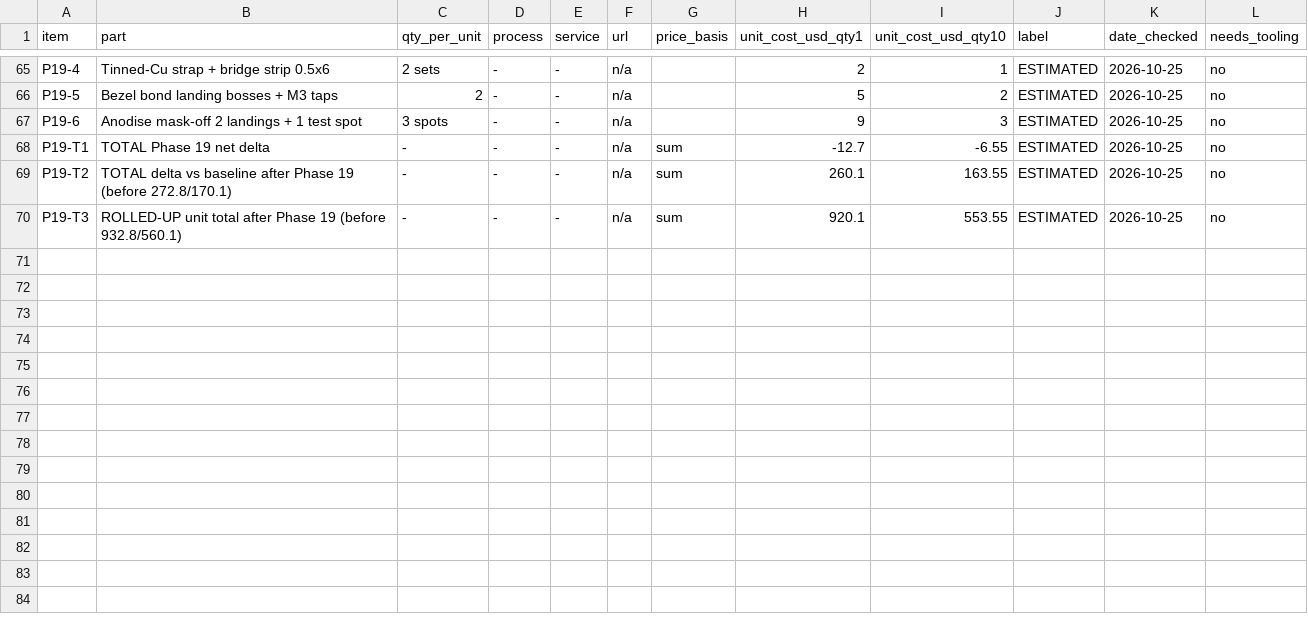
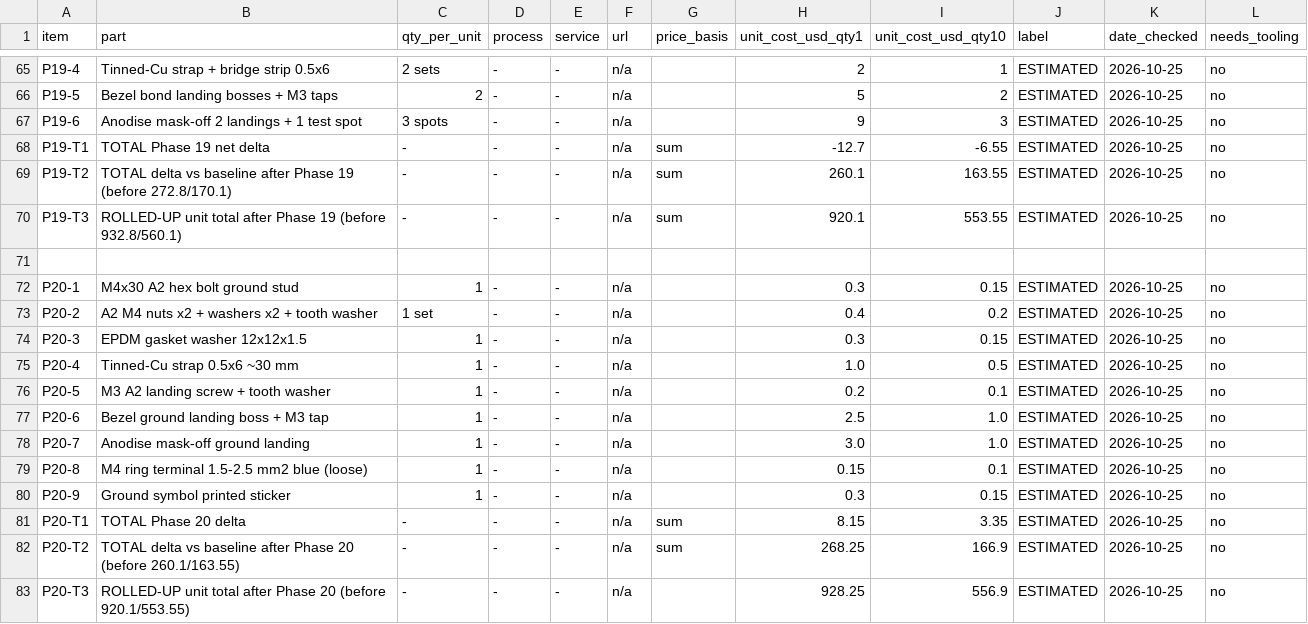
Before and after one commit to Ethan-Poag/blackstart, a CSV file: mechanical/enclosure/v3/PARTS_COSTED.csv, drawn as a sheet; only a part is shown, gaps mark what is left out; the diff names each change by its address in the sheet, - before the commit and + after, or states it on an @@ line.

Commit message:
enclosure v3 phase 20: primary M4 ground stud (top side wall x140 Z30, gasketed, strap to bare bezel landing), clamp bond kept as backup; GROUND.md, costs

```diff
--- a/mechanical/enclosure/v3/PARTS_COSTED.csv
+++ b/mechanical/enclosure/v3/PARTS_COSTED.csv
+row 71: (empty)
+row 72: P20-1 | M4x30 A2 hex bolt ground stud | 1 | - | - | n/a |  | 0.3 | 0.15 | ESTIMATED | 2026-10-25 | no
+row 73: P20-2 | A2 M4 nuts x2 + washers x2 + tooth washer | 1 set | - | - | n/a |  | 0.4 | 0.2 | ESTIMATED | 2026-10-25 | no
+row 74: P20-3 | EPDM gasket washer 12x12x1.5 | 1 | - | - | n/a |  | 0.3 | 0.15 | ESTIMATED | 2026-10-25 | no
+row 75: P20-4 | Tinned-Cu strap 0.5x6 ~30 mm | 1 | - | - | n/a |  | 1.0 | 0.5 | ESTIMATED | 2026-10-25 | no
+row 76: P20-5 | M3 A2 landing screw + tooth washer | 1 | - | - | n/a |  | 0.2 | 0.1 | ESTIMATED | 2026-10-25 | no
+row 77: P20-6 | Bezel ground landing boss + M3 tap | 1 | - | - | n/a |  | 2.5 | 1.0 | ESTIMATED | 2026-10-25 | no
+row 78: P20-7 | Anodise mask-off ground landing | 1 | - | - | n/a |  | 3.0 | 1.0 | ESTIMATED | 2026-10-25 | no
+row 79: P20-8 | M4 ring terminal 1.5-2.5 mm2 blue (loose) | 1 | - | - | n/a |  | 0.15 | 0.1 | ESTIMATED | 2026-10-25 | no
+row 80: P20-9 | Ground symbol printed sticker | 1 | - | - | n/a |  | 0.3 | 0.15 | ESTIMATED | 2026-10-25 | no
+row 81: P20-T1 | TOTAL Phase 20 delta | - | - | - | n/a | sum | 8.15 | 3.35 | ESTIMATED | 2026-10-25 | no
+row 82: P20-T2 | TOTAL delta vs baseline after Phase 20 (before 260.1/163.55) | - | - | - | n/a | sum | 268.25 | 166.9 | ESTIMATED | 2026-10-25 | no
+row 83: P20-T3 | ROLLED-UP unit total after Phase 20 (before 920.1/553.55) | - | - | - | n/a |  | 928.25 | 556.9 | ESTIMATED | 2026-10-25 | no
```
Also changed, not shown: 45 other files.
